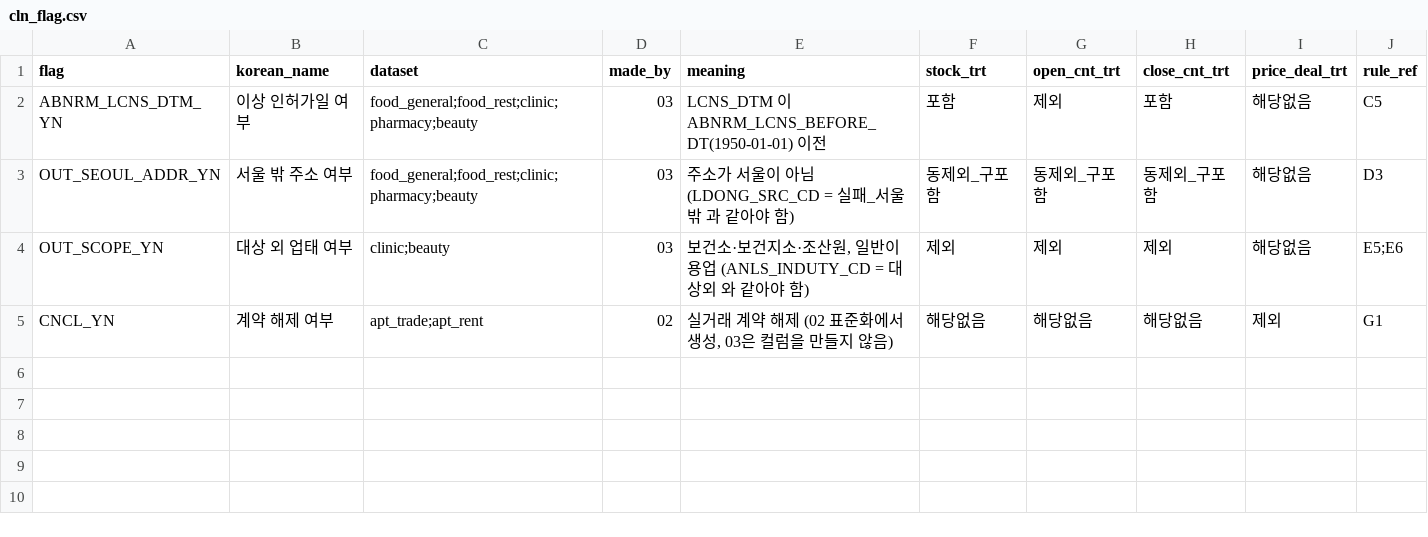
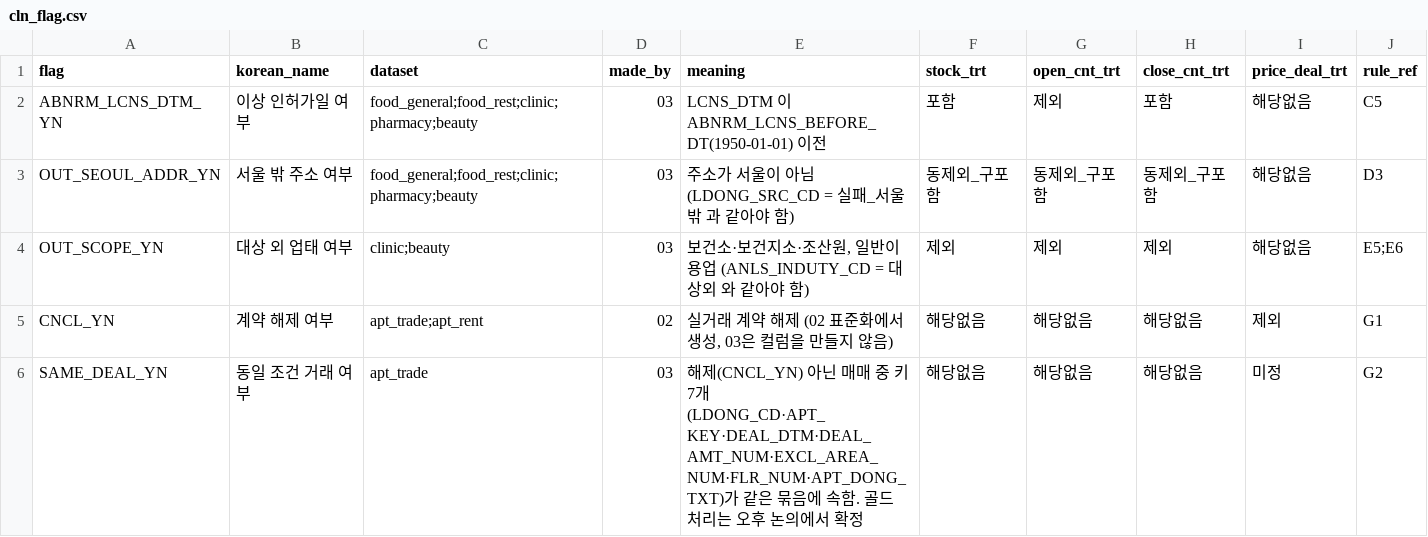
Before and after one commit to encore-ai-campus/mlo-03-p2-team1, a CSV file: metadata/cln_flag.csv, drawn as a sheet.

```diff
--- a/metadata/cln_flag.csv
+++ b/metadata/cln_flag.csv
@@ -5 +5,2 @@ OUT_SCOPE_YN,대상 외 업태 여부,clinic;beauty,03,"보건소·보건지소
 CNCL_YN,계약 해제 여부,apt_trade;apt_rent,02,"실거래 계약 해제 (02 표준화에서 생성, 03은 컬럼을 만들지 않음)",해당없음,해당없음,해당없음,제외,G1
+SAME_DEAL_YN,동일 조건 거래 여부,apt_trade,03,"해제(CNCL_YN) 아닌 매매 중 키 7개(LDONG_CD·APT_KEY·DEAL_DTM·DEAL_AMT_NUM·EXCL_AREA_NUM·FLR_NUM·APT_DONG_TXT)가 같은 묶음에 속함. 골드 처리는 오후 논의에서 확정",해당없음,해당없음,해당없음,미정,G2
```
Also changed, not shown: metadata/cln_code_value.csv, metadata/known_issues.csv, 10 other files.
